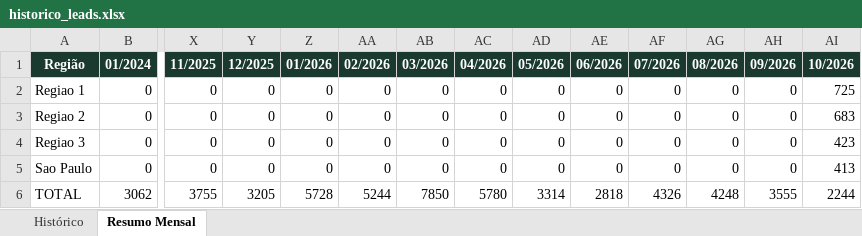
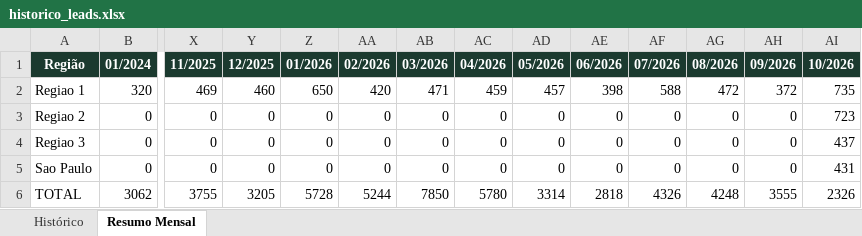
Before and after one commit to quality-glf/mkt-dash, an Excel workbook: greenlife_scraper/historico_leads.xlsx, sheet Resumo Mensal, drawn as a sheet; only a part is shown, gaps mark what is left out; values as stored, in another font and other column widths than the file's, no borders; removed rows and columns are numbered as before the commit, all else as after; rows hold the shown columns only; the diff names each change by its address in the sheet, - before the commit and + after, or states it on an @@ line.

```diff
--- a/greenlife_scraper/historico_leads.xlsx (sheet Resumo Mensal)
+++ b/greenlife_scraper/historico_leads.xlsx (sheet Resumo Mensal)
-row 2: Regiao 1 | 0 | 0 | 0 | 0 | 0 | 0 | 0 | 0 | 0 | 0 | 0 | 0 | 725
+row 2: Regiao 1 | 320 | 469 | 460 | 650 | 420 | 471 | 459 | 457 | 398 | 588 | 472 | 372 | 735
-AI3 (10/2026): 683
+AI3 (10/2026): 723
-AI4 (10/2026): 423
+AI4 (10/2026): 437
-AI5 (10/2026): 413
+AI5 (10/2026): 431
-AI6 (10/2026): 2244
+AI6 (10/2026): 2326
```
Also changed, not shown: sheet Histórico, greenlife_scraper/dados_greenlife.xlsx, instagram-metrics/base_interacoes_detalhadas.xlsx, 4 other files.
